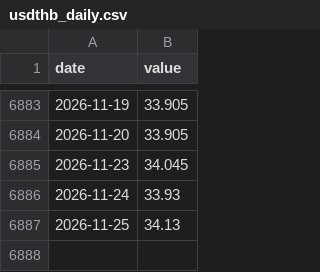
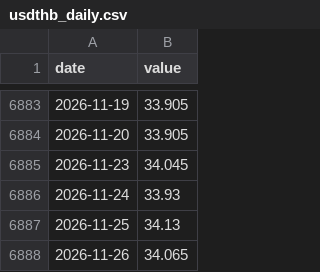
Before and after one commit to Allisterh/thai-inflation-oil-shock-model, a CSV file: data/cache/usdthb_daily.csv, drawn as a sheet; only a part is shown, gaps mark what is left out.

```diff
--- a/data/cache/usdthb_daily.csv
+++ b/data/cache/usdthb_daily.csv
@@ -6887 +6887,2 @@ date,value
 2026-11-25,34.13
+2026-11-26,34.065
```
Also changed, not shown: data/cache/eppo_price_structure_history.csv, 12 other files.
